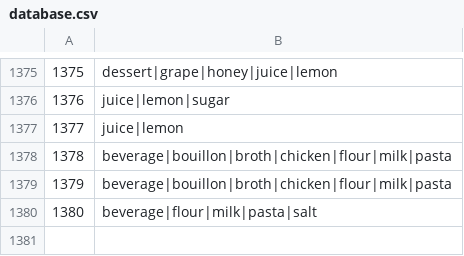
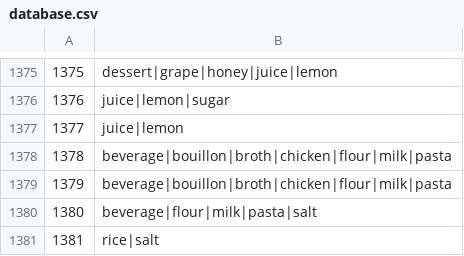
Before and after one commit to nishantb21/food, a CSV file: Utilities/Team 3/database.csv, drawn as a sheet; only a part is shown, gaps mark what is left out; the diff names each change by its address in the sheet, - before the commit and + after, or states it on an @@ line.

```diff
--- a/Utilities/Team 3/database.csv
+++ b/Utilities/Team 3/database.csv
+row 1381: 1381 | rice|salt
```
Also changed, not shown: 3 other files.
